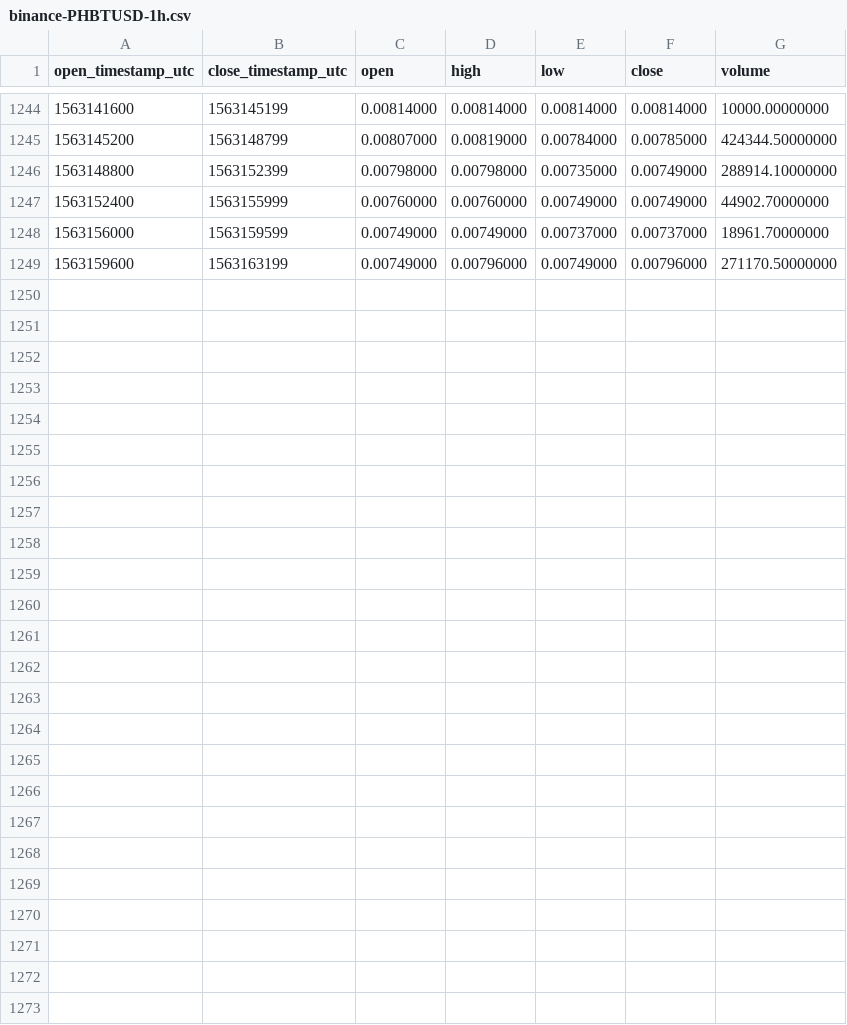
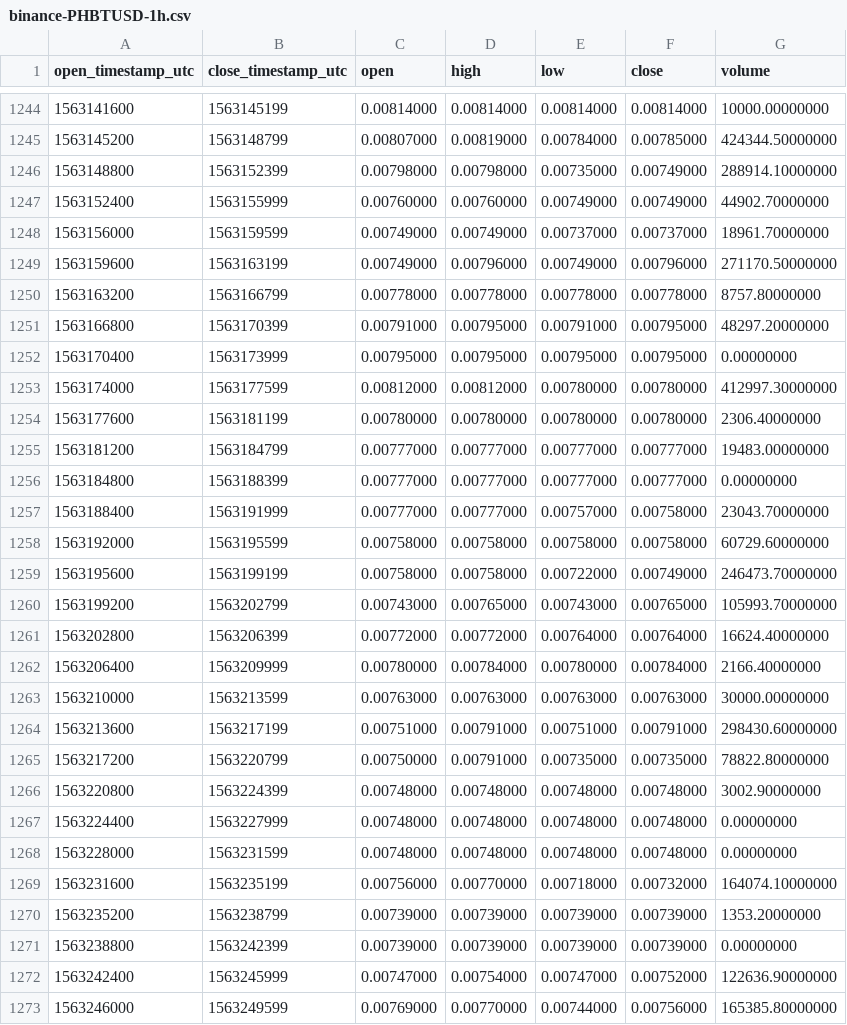
Before and after one commit to cryptobigbro/binance-PHBTUSD, a CSV file: binance-PHBTUSD-1h.csv, drawn as a sheet; only a part is shown, gaps mark what is left out.

Commit message:
Update OHLCV data.

```diff
--- a/binance-PHBTUSD-1h.csv
+++ b/binance-PHBTUSD-1h.csv
@@ -1249 +1249,25 @@ open_timestamp_utc,close_timestamp_utc,open,high,low,close,volume
 1563159600,1563163199,0.00749000,0.00796000,0.00749000,0.00796000,271170.50000000
+1563163200,1563166799,0.00778000,0.00778000,0.00778000,0.00778000,8757.80000000
+1563166800,1563170399,0.00791000,0.00795000,0.00791000,0.00795000,48297.20000000
+1563170400,1563173999,0.00795000,0.00795000,0.00795000,0.00795000,0.00000000
+1563174000,1563177599,0.00812000,0.00812000,0.00780000,0.00780000,412997.30000000
+1563177600,1563181199,0.00780000,0.00780000,0.00780000,0.00780000,2306.40000000
+1563181200,1563184799,0.00777000,0.00777000,0.00777000,0.00777000,19483.00000000
+1563184800,1563188399,0.00777000,0.00777000,0.00777000,0.00777000,0.00000000
+1563188400,1563191999,0.00777000,0.00777000,0.00757000,0.00758000,23043.70000000
+1563192000,1563195599,0.00758000,0.00758000,0.00758000,0.00758000,60729.60000000
+1563195600,1563199199,0.00758000,0.00758000,0.00722000,0.00749000,246473.70000000
+1563199200,1563202799,0.00743000,0.00765000,0.00743000,0.00765000,105993.70000000
+1563202800,1563206399,0.00772000,0.00772000,0.00764000,0.00764000,16624.40000000
+1563206400,1563209999,0.00780000,0.00784000,0.00780000,0.00784000,2166.40000000
+1563210000,1563213599,0.00763000,0.00763000,0.00763000,0.00763000,30000.00000000
+1563213600,1563217199,0.00751000,0.00791000,0.00751000,0.00791000,298430.60000000
+1563217200,1563220799,0.00750000,0.00791000,0.00735000,0.00735000,78822.80000000
+1563220800,1563224399,0.00748000,0.00748000,0.00748000,0.00748000,3002.90000000
+1563224400,1563227999,0.00748000,0.00748000,0.00748000,0.00748000,0.00000000
+1563228000,1563231599,0.00748000,0.00748000,0.00748000,0.00748000,0.00000000
+1563231600,1563235199,0.00756000,0.00770000,0.00718000,0.00732000,164074.10000000
+1563235200,1563238799,0.00739000,0.00739000,0.00739000,0.00739000,1353.20000000
+1563238800,1563242399,0.00739000,0.00739000,0.00739000,0.00739000,0.00000000
+1563242400,1563245999,0.00747000,0.00754000,0.00747000,0.00752000,122636.90000000
+1563246000,1563249599,0.00769000,0.00770000,0.00744000,0.00756000,165385.80000000
```
Also changed, not shown: binance-PHBTUSD-1d.csv.
